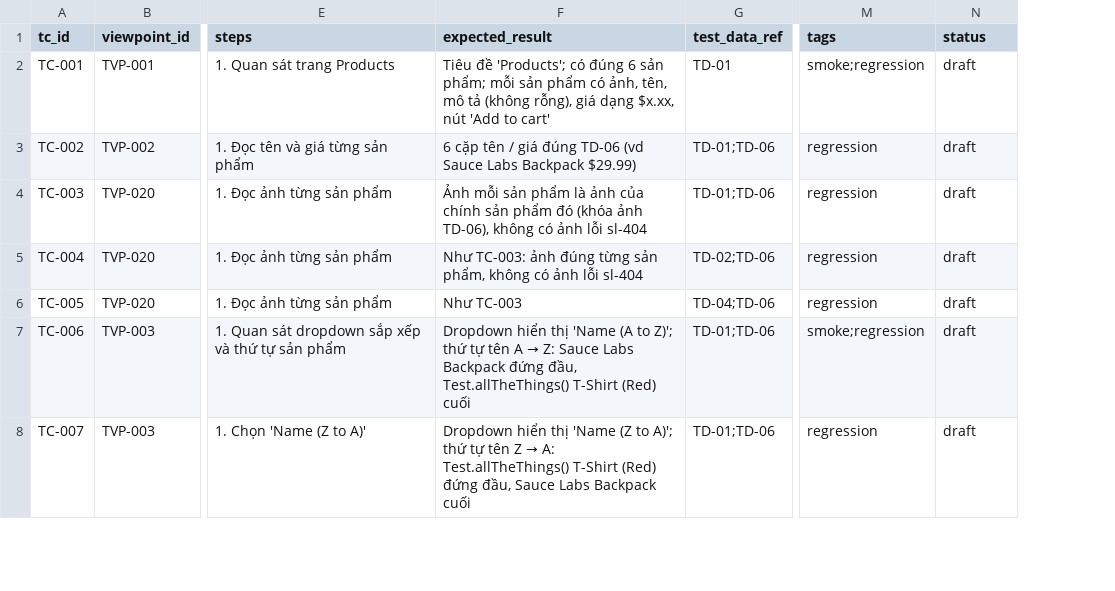
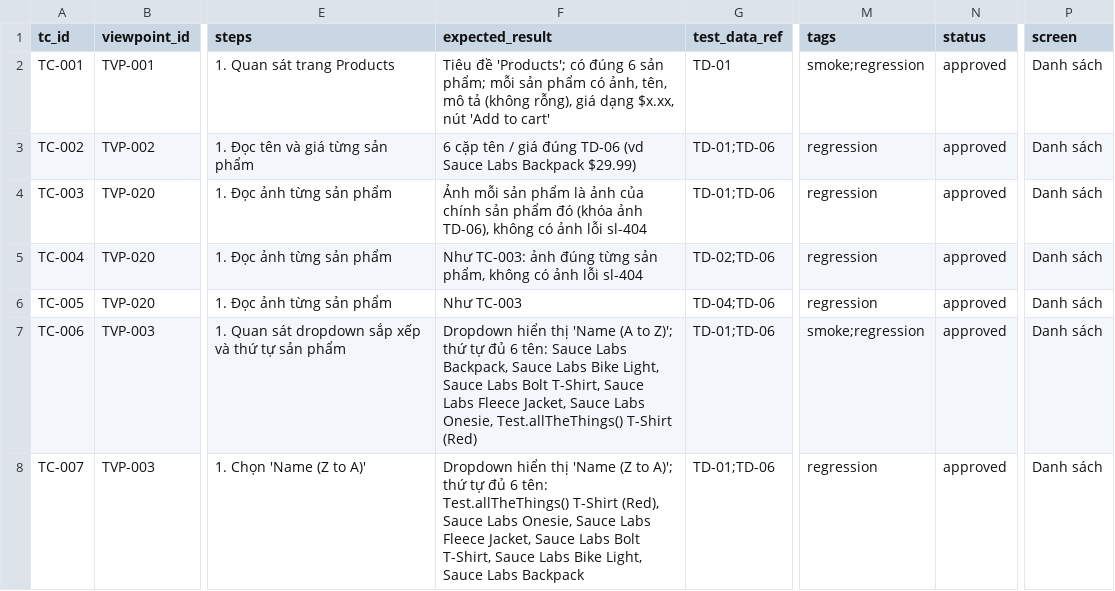
Before and after one commit to MyHanhYuuki/playwright-ai-qa-portfolio, a CSV file: qa-runs/saucedemo-products-cart/test-cases.csv, drawn as a sheet; only a part is shown, gaps mark what is left out; the diff covers the shown part only; the diff names each change by its address in the sheet, - before the commit and + after, or states it on an @@ line.

Commit message:
docs(products-cart): sửa test case theo review, chốt HITL #2
- Review test-impl: 26 điểm, kiểm lại 4 phát hiện mới trên web (đều đúng) rồi sửa hết
- TC-018/019 viết lại để mỗi biến thể độc lập; TC-035 đo đúng phần tử bị xoay ở cả 3 màn hình
- Thêm biến thể còn thiếu (bấm ảnh, 3 kiểu sắp xếp, id 4.9 / 0x4); test-cases có cột screen
- HITL #2: người duyệt approved 45 test case; chọn cách A (1 thư mục, chia màn hình bên trong)

```diff
--- a/qa-runs/saucedemo-products-cart/test-cases.csv
+++ b/qa-runs/saucedemo-products-cart/test-cases.csv
+column P (screen), rows 2-8: all Danh sách
-N2:N8 (status): draft
+N2:N8 (status): approved
@@ F7 (expected_result): …thứ tự tên A → Z: Sauce Labs Backpack đứng đầu, Test.allTheThings() T-Shirt (Red) cuối → …thứ tự đủ 6 tên: Sauce Labs Backpack, Sauce Labs Bike Light, Sauce Labs Bolt T-Shirt, Sauce Labs Fleece Jacket, Sauce Labs Onesie, Test.allTheThings() T-Shirt (Red) @@
@@ F8 (expected_result): …thứ tự tên Z → A: Test.allTheThings() T-Shirt (Red) đứng đầu, Sauce Labs Backpack cuối → …thứ tự đủ 6 tên: Test.allTheThings() T-Shirt (Red), Sauce Labs Onesie, Sauce Labs Fleece Jacket, Sauce Labs Bolt T-Shirt, Sauce Labs Bike Light, Sauce Labs Backpack @@
```
Also changed, not shown: 87 edited cells elsewhere in this file, qa-runs/saucedemo-products-cart/viewpoint.csv, 5 other files.
